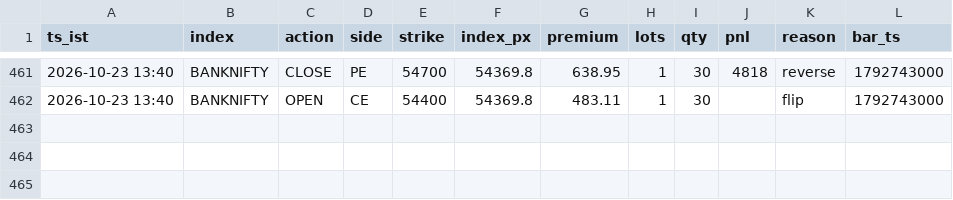
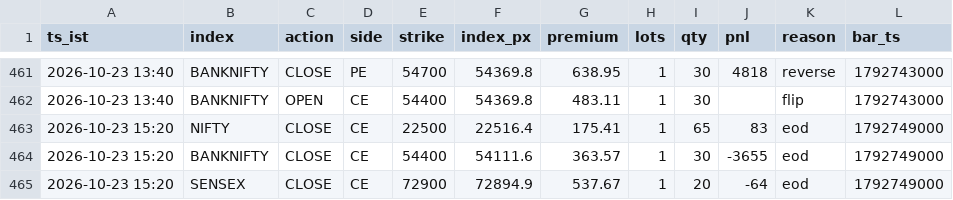
Before and after one commit to AletiAdarsh/sss-paper, a CSV file: data/live/ledger.csv, drawn as a sheet; only a part is shown, gaps mark what is left out; the diff names each change by its address in the sheet, - before the commit and + after, or states it on an @@ line.

```diff
--- a/data/live/ledger.csv
+++ b/data/live/ledger.csv
+row 463: 2026-10-23 15:20 | NIFTY | CLOSE | CE | 22500 | 22516.4 | 175.41 | 1 | 65 | 83 | eod | 1792749000
+row 464: 2026-10-23 15:20 | BANKNIFTY | CLOSE | CE | 54400 | 54111.6 | 363.57 | 1 | 30 | -3655 | eod | 1792749000
+row 465: 2026-10-23 15:20 | SENSEX | CLOSE | CE | 72900 | 72894.9 | 537.67 | 1 | 20 | -64 | eod | 1792749000
```
Also changed, not shown: 1 other file.
